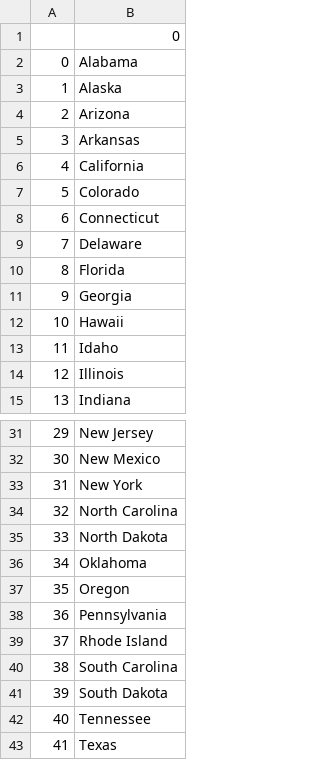
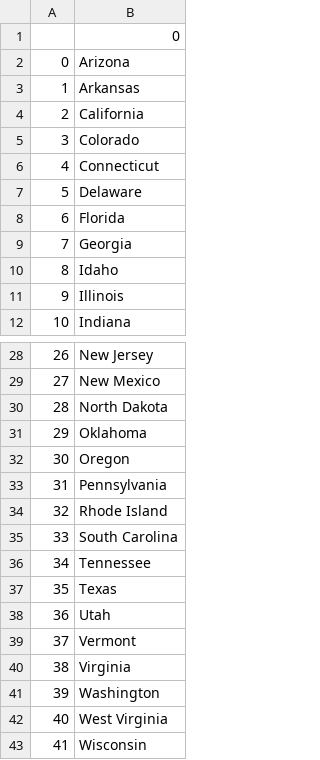
Before and after one commit to aaryarastogi129-art/us-states-guessing-game, a CSV file: missed_states.csv, drawn as a sheet; only a part is shown, gaps mark what is left out; the shorter side is filled out with more unchanged rows; removed rows and columns are numbered as before the commit, all else as after; the diff names each change by its address in the sheet, - before the commit and + after, or states it on an @@ line.

```diff
--- a/missed_states.csv
+++ b/missed_states.csv
-row 2: 0 | Alabama
-row 3: 1 | Alaska
@@ column A renumbered from row 2 down @@
-row 12: 10 | Hawaii
-row 33: 31 | New York
-row 34: 32 | North Carolina
-row 41: 39 | South Dakota
```
Also changed, not shown: 2 other files.
